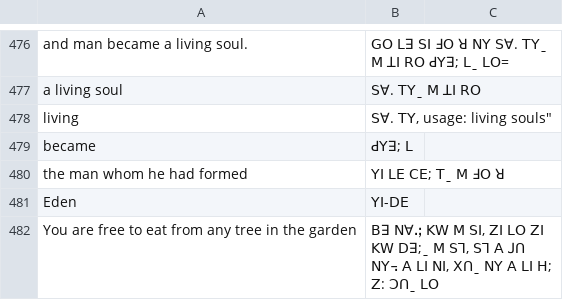
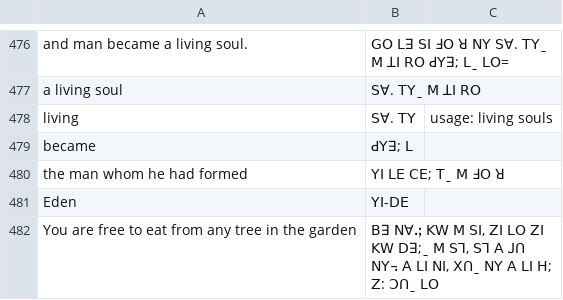
Before and after one commit to Gwasi/lisu-ngo-data, a CSV file: default_data.csv, drawn as a sheet; only a part is shown, gaps mark what is left out; the diff names each change by its address in the sheet, - before the commit and + after, or states it on an @@ line.

Commit message:
Fix formatting in default_data.csv

```diff
--- a/default_data.csv
+++ b/default_data.csv
-B478: ꓢꓯ. ꓔꓬ, usage: living souls"
+B478: ꓢꓯ. ꓔꓬ
-C478: (empty)
+C478: usage: living souls
```
